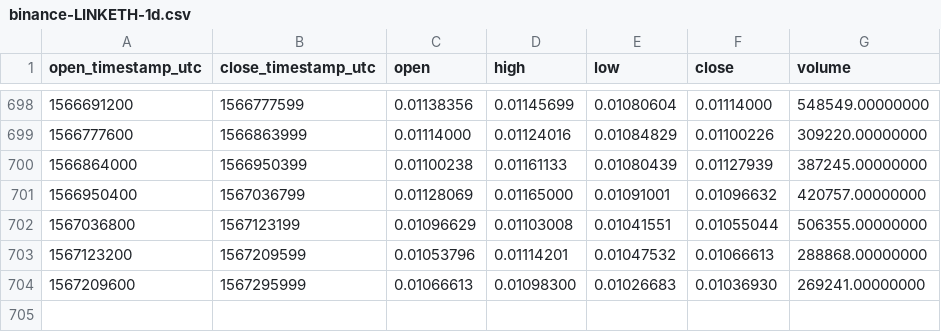
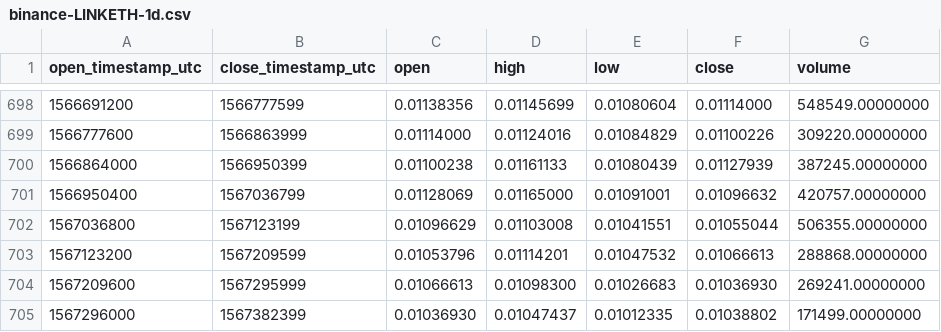
Before and after one commit to cryptobigbro/binance-LINKETH, a CSV file: binance-LINKETH-1d.csv, drawn as a sheet; only a part is shown, gaps mark what is left out; the diff names each change by its address in the sheet, - before the commit and + after, or states it on an @@ line.

Commit message:
Update OHLCV data.

```diff
--- a/binance-LINKETH-1d.csv
+++ b/binance-LINKETH-1d.csv
+row 705: 1567296000 | 1567382399 | 0.01036930 | 0.01047437 | 0.01012335 | 0.01038802 | 171499.00000000
```
Also changed, not shown: 1 other file.
